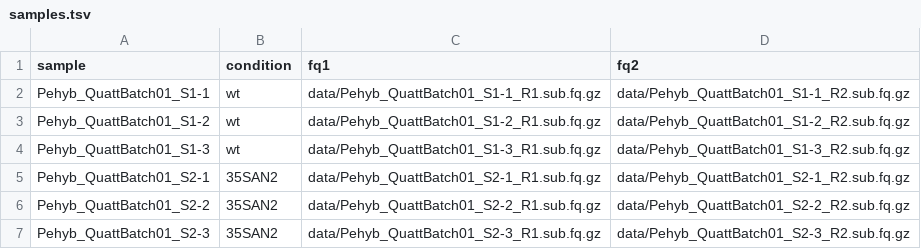
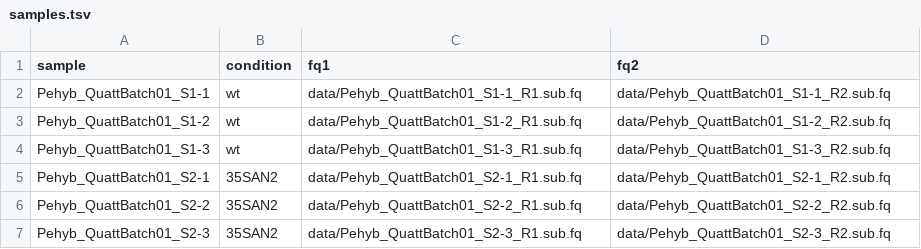
Before and after one commit to BleekerLab/snakemake_rnaseq, a TSV file: samples.tsv, drawn as a sheet.

```diff
--- a/samples.tsv
+++ b/samples.tsv
@@ -1,7 +1,7 @@
 sample	condition	fq1	fq2
-Pehyb_QuattBatch01_S1-1	wt	data/Pehyb_QuattBatch01_S1-1_R1.sub.fq.gz	data/Pehyb_QuattBatch01_S1-1_R2.sub.fq.gz
-Pehyb_QuattBatch01_S1-2	wt	data/Pehyb_QuattBatch01_S1-2_R1.sub.fq.gz	data/Pehyb_QuattBatch01_S1-2_R2.sub.fq.gz
-Pehyb_QuattBatch01_S1-3	wt	data/Pehyb_QuattBatch01_S1-3_R1.sub.fq.gz	data/Pehyb_QuattBatch01_S1-3_R2.sub.fq.gz
-Pehyb_QuattBatch01_S2-1	35SAN2	data/Pehyb_QuattBatch01_S2-1_R1.sub.fq.gz	data/Pehyb_QuattBatch01_S2-1_R2.sub.fq.gz
-Pehyb_QuattBatch01_S2-2	35SAN2	data/Pehyb_QuattBatch01_S2-2_R1.sub.fq.gz	data/Pehyb_QuattBatch01_S2-2_R2.sub.fq.gz
-Pehyb_QuattBatch01_S2-3	35SAN2	data/Pehyb_QuattBatch01_S2-3_R1.sub.fq.gz	data/Pehyb_QuattBatch01_S2-3_R2.sub.fq.gz
+Pehyb_QuattBatch01_S1-1	wt	data/Pehyb_QuattBatch01_S1-1_R1.sub.fq	data/Pehyb_QuattBatch01_S1-1_R2.sub.fq
+Pehyb_QuattBatch01_S1-2	wt	data/Pehyb_QuattBatch01_S1-2_R1.sub.fq	data/Pehyb_QuattBatch01_S1-2_R2.sub.fq
+Pehyb_QuattBatch01_S1-3	wt	data/Pehyb_QuattBatch01_S1-3_R1.sub.fq	data/Pehyb_QuattBatch01_S1-3_R2.sub.fq
+Pehyb_QuattBatch01_S2-1	35SAN2	data/Pehyb_QuattBatch01_S2-1_R1.sub.fq	data/Pehyb_QuattBatch01_S2-1_R2.sub.fq
+Pehyb_QuattBatch01_S2-2	35SAN2	data/Pehyb_QuattBatch01_S2-2_R1.sub.fq	data/Pehyb_QuattBatch01_S2-2_R2.sub.fq
+Pehyb_QuattBatch01_S2-3	35SAN2	data/Pehyb_QuattBatch01_S2-3_R1.sub.fq	data/Pehyb_QuattBatch01_S2-3_R2.sub.fq
```
Also changed, not shown: 4 other files.
